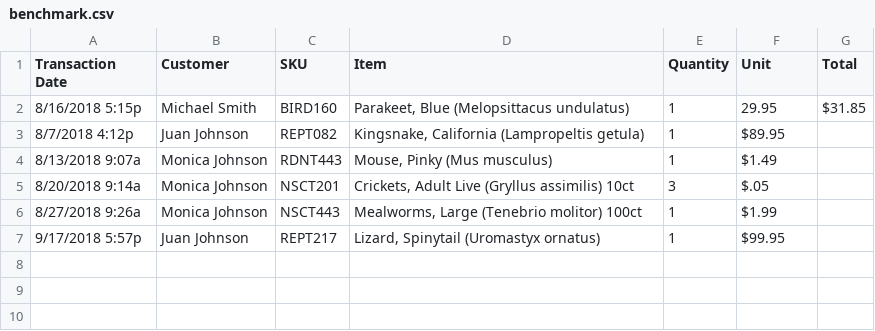
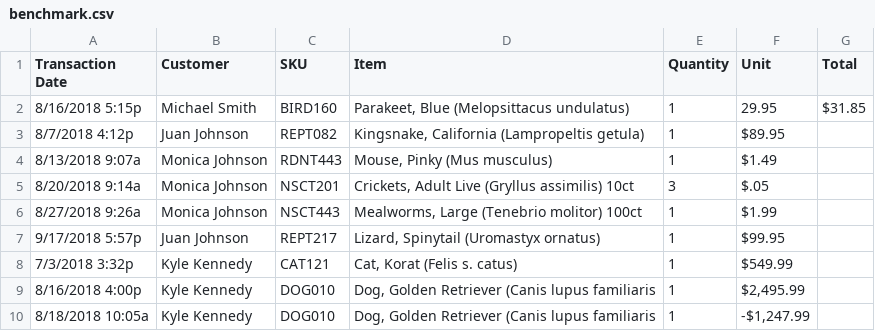
Before and after one commit to tsibley/visidata, a CSV file: sample_data/benchmark.csv, drawn as a sheet.

Commit message:
[data] Kyle and the incompatible pets

```diff
--- a/sample_data/benchmark.csv
+++ b/sample_data/benchmark.csv
@@ -7 +7,4 @@ Transaction Date,Customer,SKU,Item,Quantity,Unit,Total
 9/17/2018 5:57p,Juan Johnson,REPT217,"Lizard, Spinytail (Uromastyx ornatus)",1,$99.95,
+7/3/2018 3:32p,Kyle Kennedy,CAT121,"Cat, Korat (Felis s. catus)",1,$549.99,
+8/16/2018 4:00p,Kyle Kennedy,DOG010,"Dog, Golden Retriever (Canis lupus familiaris",1,"$2,495.99",
+8/18/2018 10:05a,Kyle Kennedy,DOG010,"Dog, Golden Retriever (Canis lupus familiaris",1,"-$1,247.99",
```
